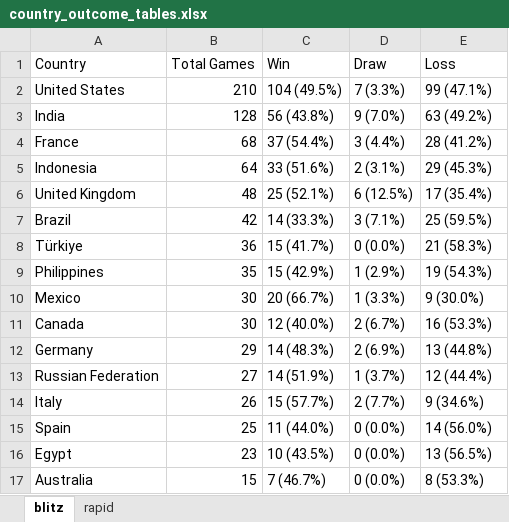
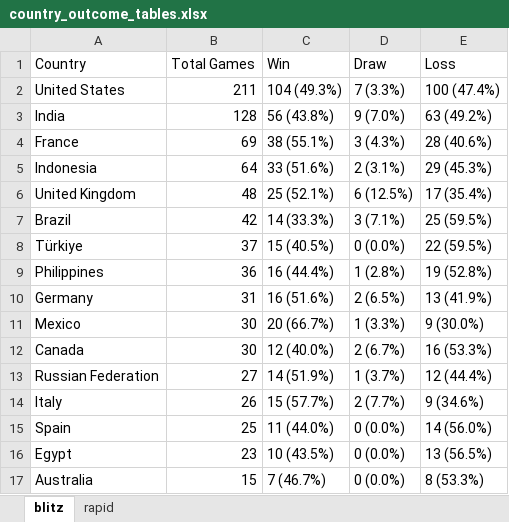
Before and after one commit to DaniyalAtiq9/chess_analytics_bot, an Excel workbook: data/country_outcome_tables.xlsx, sheet blitz, drawn as a sheet; values as stored, in another font and other column widths than the file's, no borders; removed rows and columns are numbered as before the commit, all else as after; the diff names each change by its address in the sheet, - before the commit and + after, or states it on an @@ line.

```diff
--- a/data/country_outcome_tables.xlsx (sheet blitz)
+++ b/data/country_outcome_tables.xlsx (sheet blitz)
-B2 (Total Games): 210
+B2 (Total Games): 211
-C2 (Win): 104 (49.5%)
+C2 (Win): 104 (49.3%)
-E2 (Loss): 99 (47.1%)
+E2 (Loss): 100 (47.4%)
-B4 (Total Games): 68
+B4 (Total Games): 69
-C4 (Win): 37 (54.4%)
+C4 (Win): 38 (55.1%)
-D4 (Draw): 3 (4.4%)
+D4 (Draw): 3 (4.3%)
-E4 (Loss): 28 (41.2%)
+E4 (Loss): 28 (40.6%)
-B8 (Total Games): 36
+B8 (Total Games): 37
-C8 (Win): 15 (41.7%)
+C8 (Win): 15 (40.5%)
-E8 (Loss): 21 (58.3%)
+E8 (Loss): 22 (59.5%)
-B9 (Total Games): 35
+B9 (Total Games): 36
-C9 (Win): 15 (42.9%)
+C9 (Win): 16 (44.4%)
-D9 (Draw): 1 (2.9%)
+D9 (Draw): 1 (2.8%)
-E9 (Loss): 19 (54.3%)
+E9 (Loss): 19 (52.8%)
+row 10: Germany | 31 | 16 (51.6%) | 2 (6.5%) | 13 (41.9%)
-row 12: Germany | 29 | 14 (48.3%) | 2 (6.9%) | 13 (44.8%)
```
Also changed, not shown: 9 other files.
